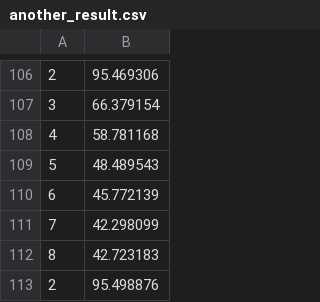
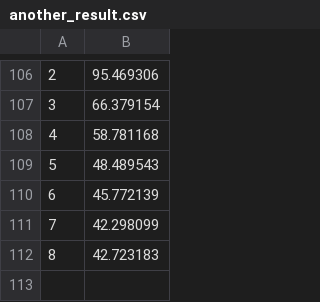
Before and after one commit to stevenliatti/password_cracker, a CSV file: src/test_steven/another_result.csv, drawn as a sheet; only a part is shown, gaps mark what is left out; the diff names each change by its address in the sheet, - before the commit and + after, or states it on an @@ line.

```diff
--- a/src/test_steven/another_result.csv
+++ b/src/test_steven/another_result.csv
-row 113: 2 | 95.498876
```
Also changed, not shown: 5 other files.
